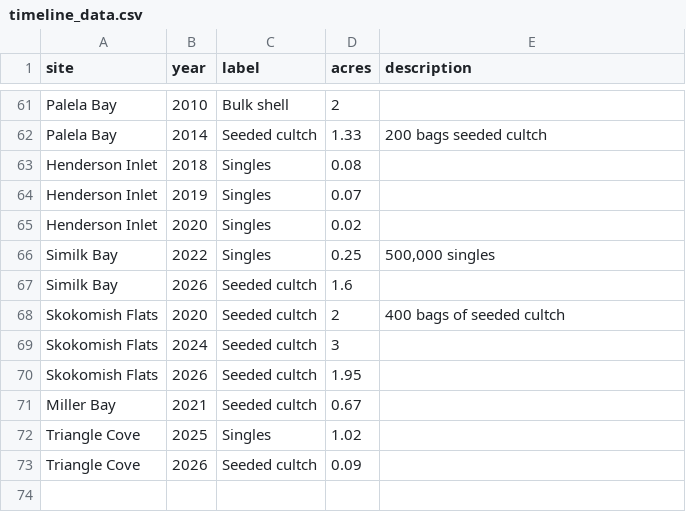
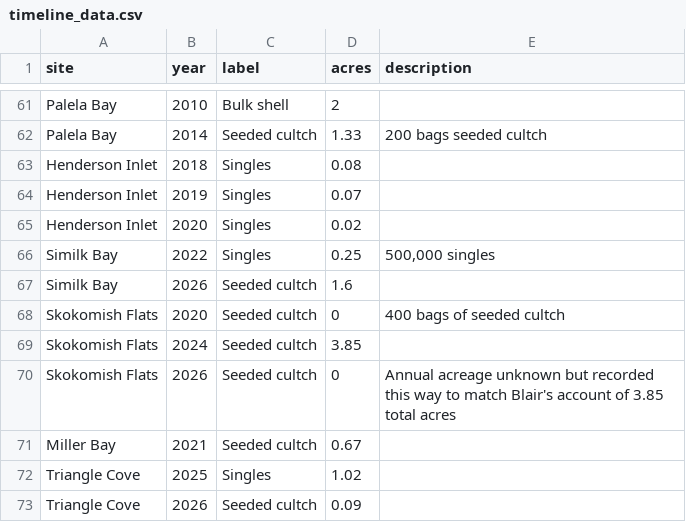
Before and after one commit to PSRF-Habitat/oly-dashboard, a CSV file: src/data/timeline_data.csv, drawn as a sheet; only a part is shown, gaps mark what is left out.

Commit message:
Update skokomish flats location and total acreage

```diff
--- a/src/data/timeline_data.csv
+++ b/src/data/timeline_data.csv
@@ -67,5 +67,5 @@ Similk Bay,2022,Singles,0.25,"500,000 singles"
 Similk Bay,2026,Seeded cultch,1.6,
-Skokomish Flats,2020,Seeded cultch,2,400 bags of seeded cultch
-Skokomish Flats,2024,Seeded cultch,3,
-Skokomish Flats,2026,Seeded cultch,1.95,
+Skokomish Flats,2020,Seeded cultch,0,400 bags of seeded cultch
+Skokomish Flats,2024,Seeded cultch,3.85,
+Skokomish Flats,2026,Seeded cultch,0,Annual acreage unknown but recorded this way to match Blair's account of 3.85 total acres,
 Miller Bay,2021,Seeded cultch,0.67,
```
Also changed, not shown: src/data/enhancement_sites_metadata.csv.
